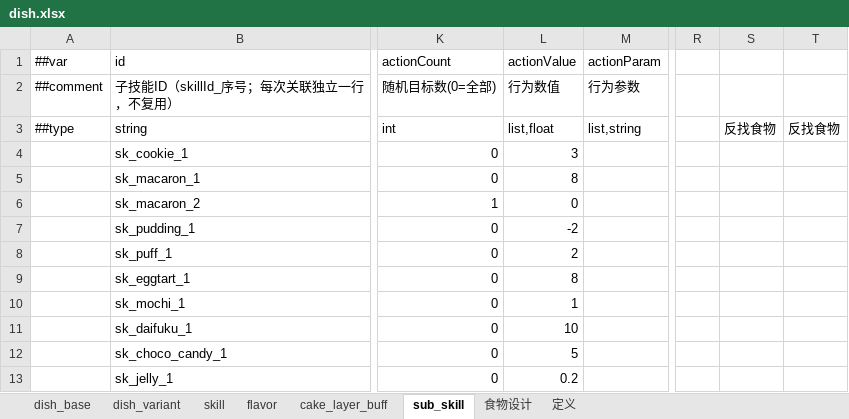
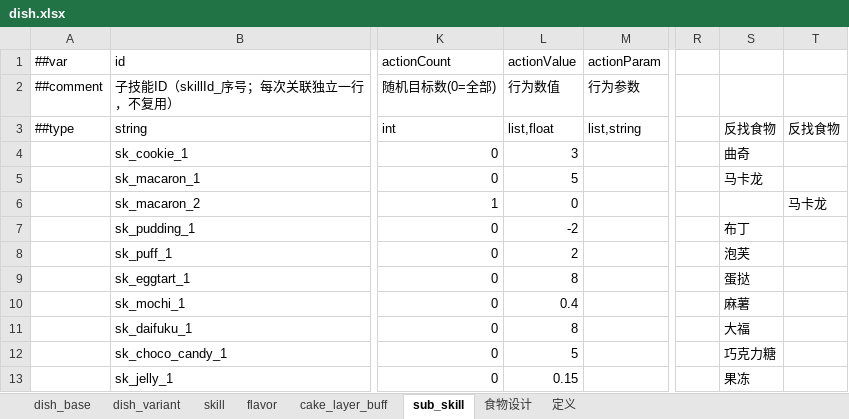
Before and after one commit to 2563495284/gourmetproject, an Excel workbook: GourmetProject/GameConfig/Datas/dish.xlsx, sheet sub_skill, drawn as a sheet; only a part is shown, gaps mark what is left out; values as stored, in another font and other column widths than the file's, no cell formats; the diff covers the shown part only; the diff names each change by its address in the sheet, - before the commit and + after, or states it on an @@ line.

```diff
--- a/GourmetProject/GameConfig/Datas/dish.xlsx (sheet sub_skill)
+++ b/GourmetProject/GameConfig/Datas/dish.xlsx (sheet sub_skill)
-S4: (empty)
+S4: 曲奇
-L5 (actionValue): 8
+L5 (actionValue): 5
-S5: (empty)
+S5: 马卡龙
-T6: (empty)
+T6: 马卡龙
-S7: (empty)
+S7: 布丁
-S8: (empty)
+S8: 泡芙
-S9: (empty)
+S9: 蛋挞
-L10 (actionValue): 1
+L10 (actionValue): 0.4
-S10: (empty)
+S10: 麻薯
-L11 (actionValue): 10
+L11 (actionValue): 8
-S11: (empty)
+S11: 大福
-S12: (empty)
+S12: 巧克力糖
-L13 (actionValue): 0.2
+L13 (actionValue): 0.15
-S13: (empty)
+S13: 果冻
```
Also changed, not shown: 3 added rows, 2 removed rows and 153 edited cells elsewhere in this sheet, sheet 食物设计, sheet skill, sheet dish_base, cell formats, formulas that keep their value, 5 other files.
